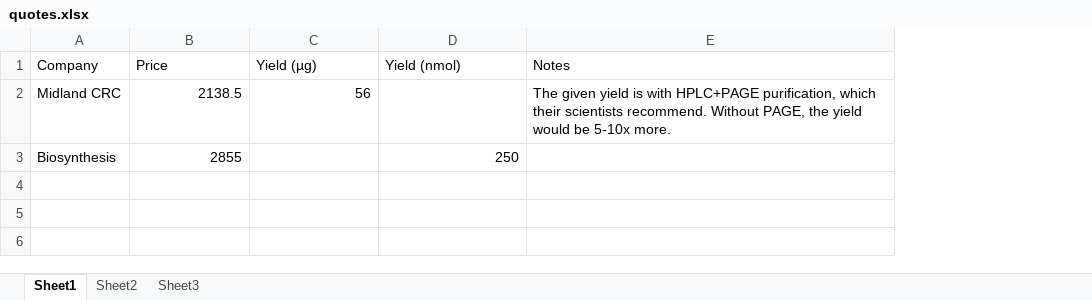
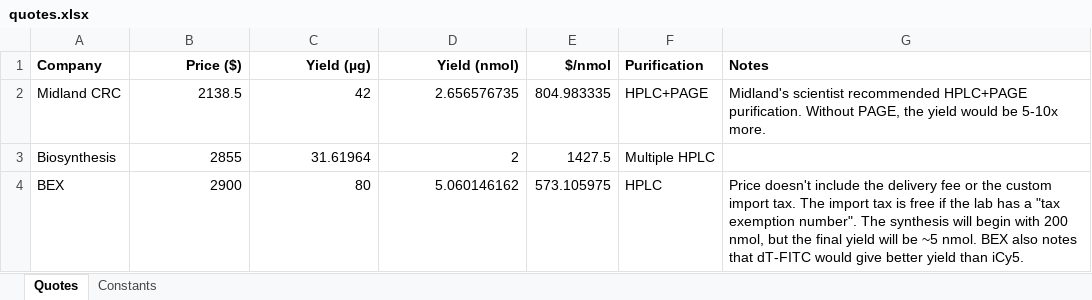
Before and after one commit to kalekundert/bind_dna, an Excel workbook: notebook/20190403_order_linker_n/quotes/quotes.xlsx, sheet Quotes, drawn as a sheet; values as stored, in another font and other column widths than the file's, no borders; addresses are those after the commit; the diff names each change by its address in the sheet, - before the commit and + after, or states it on an @@ line.

Commit message:
Update notebook.

```diff
--- a/notebook/20190403_order_linker_n/quotes/quotes.xlsx (sheet Quotes)
+++ b/notebook/20190403_order_linker_n/quotes/quotes.xlsx (sheet Quotes)
-sheet tab: Sheet1
+sheet tab: Quotes
-sheet tab: Sheet2
+sheet tab: Constants
-sheet tab: Sheet3
+column E ($/nmol), rows 2-3: 804.983335 | 1427.5
+column F (Purification), rows 2-3: HPLC+PAGE | Multiple HPLC
-A1:D1 bold: off
+A1:D1 bold: on
-B1: Price
+B1: Price ($)
-B1:D1 alignment: left
+B1:D1 alignment: right
-G1 bold: off
+G1 bold: on
-C2 (Yield (µg)): 56
+C2 (Yield (µg)): 42
-D2 (Yield (nmol)): (empty)
+D2 (Yield (nmol)): 2.656576735
-G2 (Notes): The given yield is with HPLC+PAGE purification, which their scientists recommend. Without PAGE,…
+G2 (Notes): Midland's scientist recommended HPLC+PAGE purification. Without PAGE,…
-C3 (Yield (µg)): (empty)
+C3 (Yield (µg)): 31.61964
-D3 (Yield (nmol)): 250
+D3 (Yield (nmol)): 2
+row 4: BEX | 2900 | 80 | 5.060146162 | 573.105975 | HPLC | Price doesn't include the delivery fee or the custom import tax. The import tax is free if the lab has a "tax exemption number". The synthesis will begin with 200 nmol, but the final yield will be ~5 nmol. BEX also notes that dT-FITC would give better yield than iCy5.
```
Also changed, not shown: sheet Constants, 11 other files.
